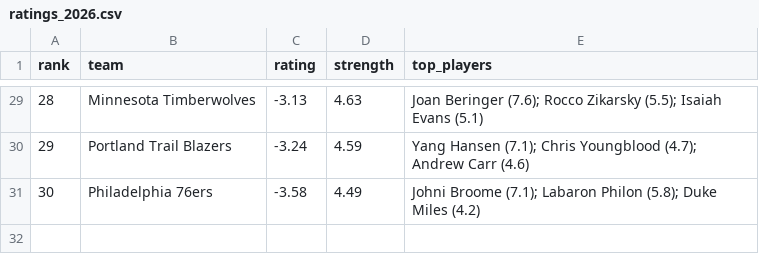
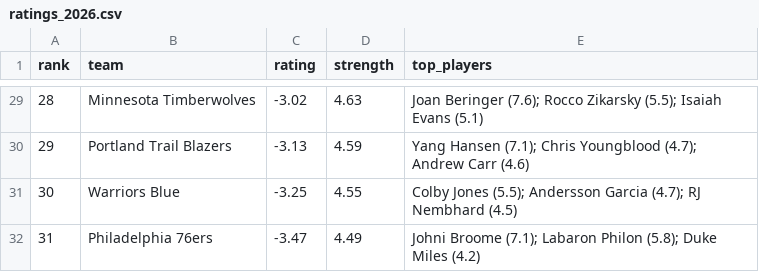
Before and after one commit to taking0verMDL/X, a CSV file: summer_league/ratings_2026.csv, drawn as a sheet; only a part is shown, gaps mark what is left out; addresses are those after the commit; the diff covers the shown part only; the diff names each change by its address in the sheet, - before the commit and + after, or states it on an @@ line.

```diff
--- a/summer_league/ratings_2026.csv
+++ b/summer_league/ratings_2026.csv
@@ column A (rank) renumbered from row 9 down @@
-C29 (rating): -3.13
+C29 (rating): -3.02
-C30 (rating): -3.24
+C30 (rating): -3.13
+row 31: 30 | Warriors Blue | -3.25 | 4.55 | Colby Jones (5.5); Andersson Garcia (4.7); RJ Nembhard (4.5)
-C32 (rating): -3.58
+C32 (rating): -3.47
```
Also changed, not shown: 1 added row, 1 removed row and 27 edited cells elsewhere in this file, summer_league/rosters_2026.csv.
